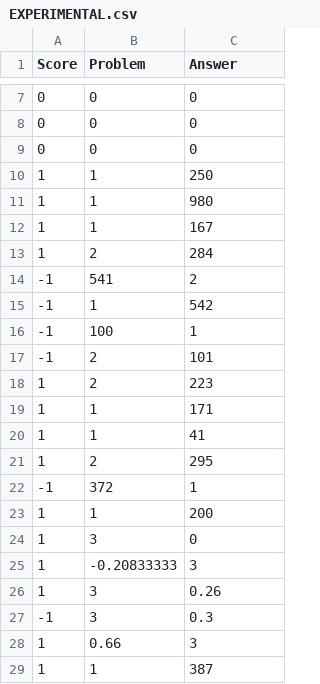
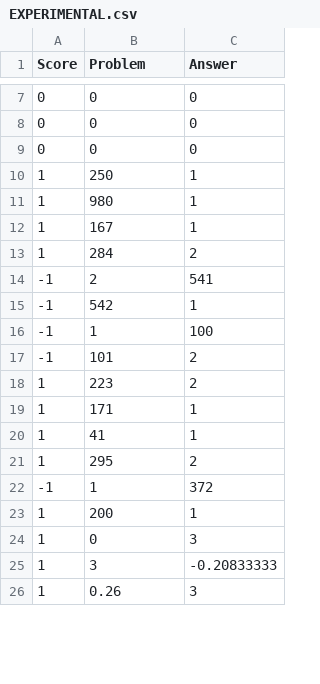
Before and after one commit to QiLinXue/PhysicsAcademy, a CSV file: data/EXPERIMENTAL.csv, drawn as a sheet; only a part is shown, gaps mark what is left out; the diff covers the shown part only.

Commit message:
update

```diff
--- a/data/EXPERIMENTAL.csv
+++ b/data/EXPERIMENTAL.csv
@@ -9,21 +9,18 @@ Score,Problem,Answer
 0,0,0
-1,1,250
-1,1,980
-1,1,167
-1,2,284
--1,541,2
--1,1,542
--1,100,1
--1,2,101
-1,2,223
-1,1,171
-1,1,41
-1,2,295
--1,372,1
-1,1,200
-1,3,0
-1,-0.20833333,3
-1,3,0.26
--1,3,0.3
-1,0.66,3
-1,1,387
+1,250,1
+1,980,1
+1,167,1
+1,284,2
+-1,2,541
+-1,542,1
+-1,1,100
+-1,101,2
+1,223,2
+1,171,1
+1,41,1
+1,295,2
+-1,1,372
+1,200,1
+1,0,3
+1,3,-0.20833333
+1,0.26,3
```
Also changed, not shown: 7 added rows, 3 removed rows and 8 edited cells elsewhere in this file.
